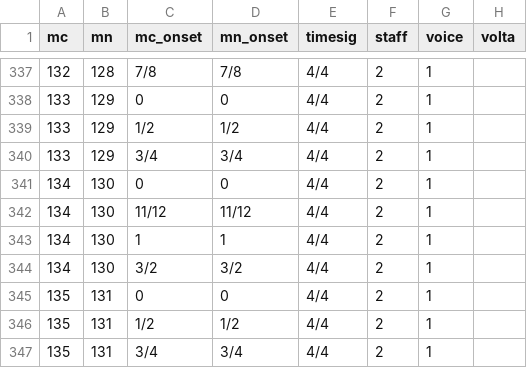
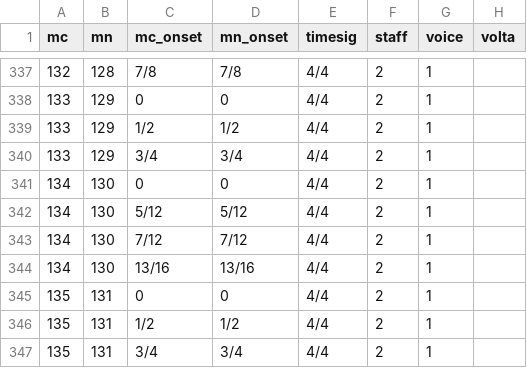
Before and after one commit to DCMLab/liszt_pelerinage, a TSV file: harmonies/160.06_Vallee_dObermann.tsv, drawn as a sheet; only a part is shown, gaps mark what is left out; the diff names each change by its address in the sheet, - before the commit and + after, or states it on an @@ line.

```diff
--- a/harmonies/160.06_Vallee_dObermann.tsv
+++ b/harmonies/160.06_Vallee_dObermann.tsv
-C342 (mc_onset): 11/12
+C342 (mc_onset): 5/12
-D342 (mn_onset): 11/12
+D342 (mn_onset): 5/12
-C343 (mc_onset): 1
+C343 (mc_onset): 7/12
-D343 (mn_onset): 1
+D343 (mn_onset): 7/12
-C344 (mc_onset): 3/2
+C344 (mc_onset): 13/16
-D344 (mn_onset): 3/2
+D344 (mn_onset): 13/16
```
Also changed, not shown: measures/160.08_Le_Mal_du_Pays_(Heimweh).tsv, measures/160.09_Les_Cloches_de_Geneve_(Nocturne).tsv, 9 other files.
